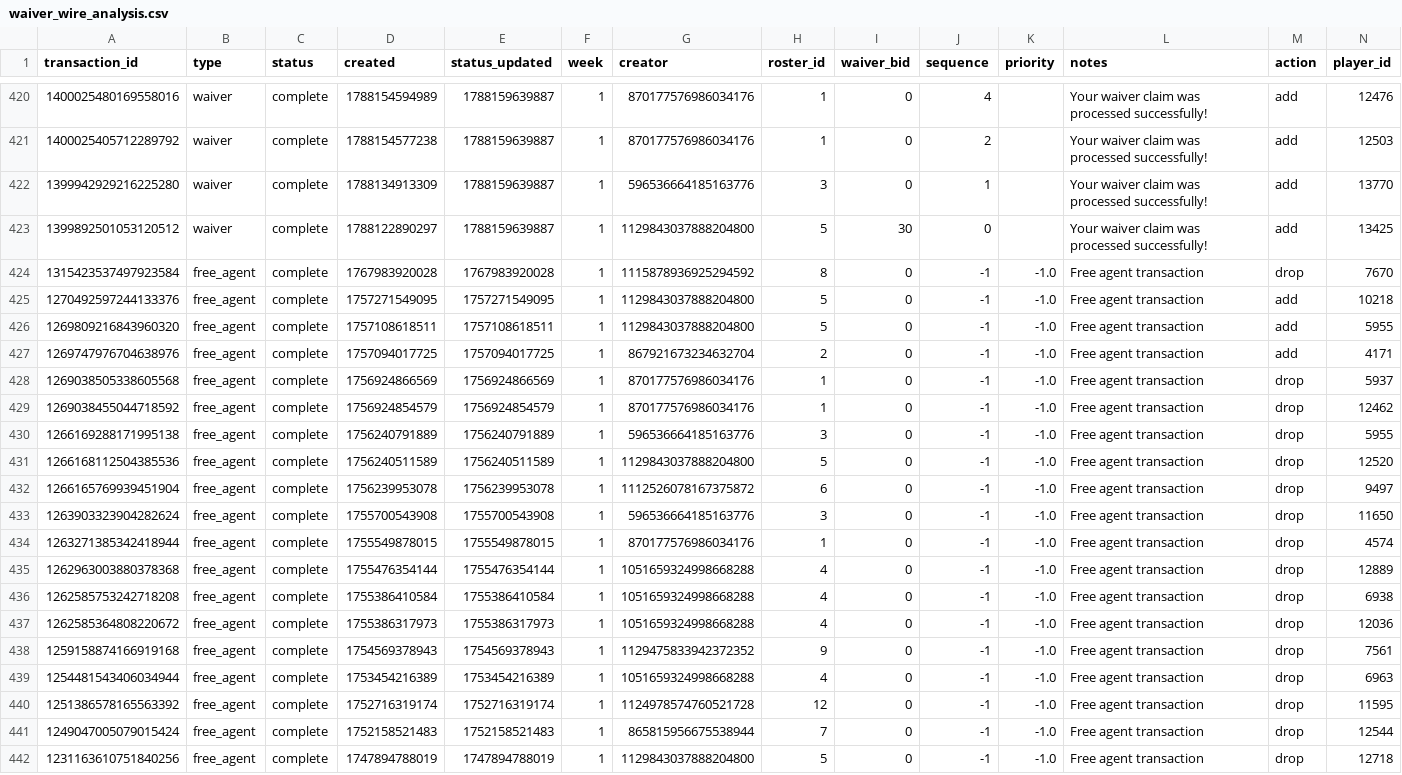
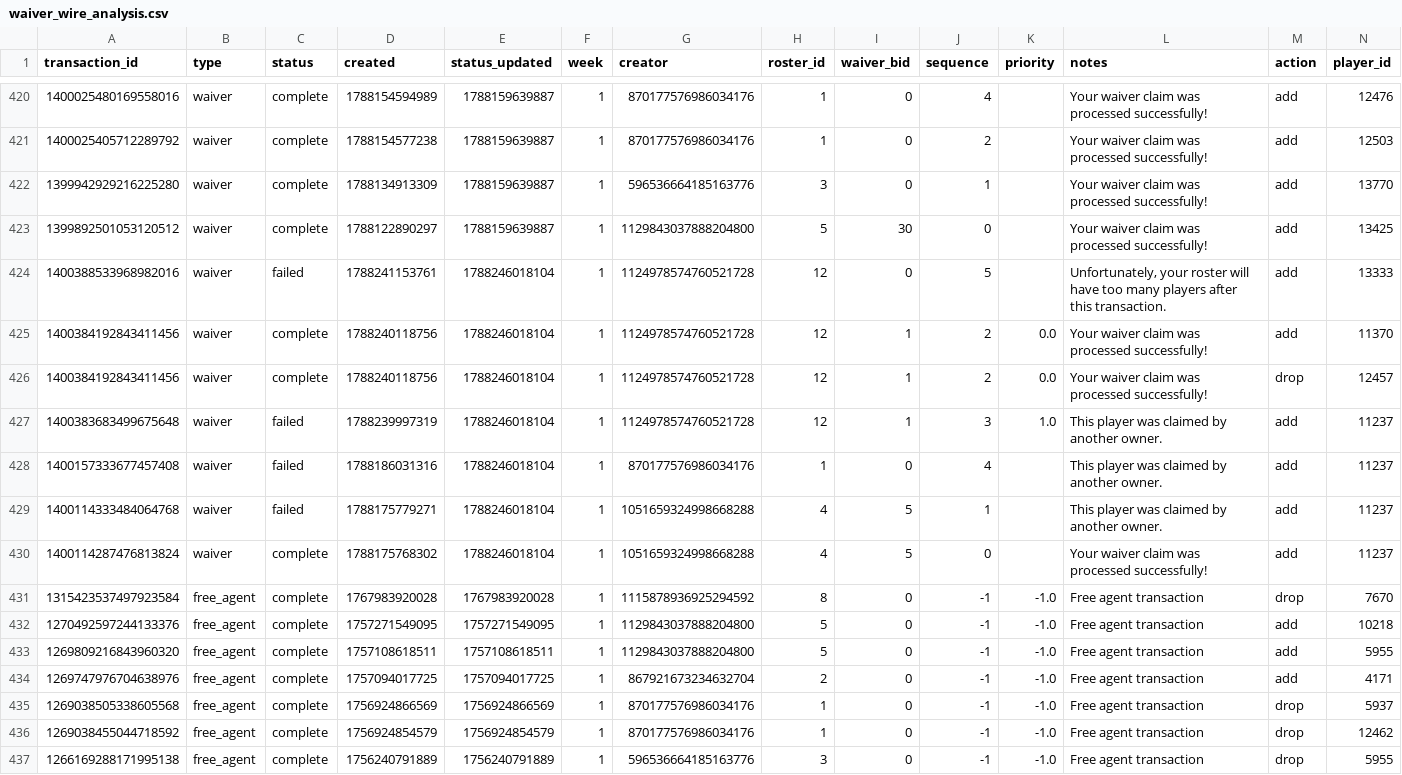
Before and after one commit to capitanlandr/trade-analysis-dashboard, a CSV file: pipeline/waiver_wire_analysis.csv, drawn as a sheet; only a part is shown, gaps mark what is left out; the shorter side is filled out with more unchanged rows; rows hold the shown columns only; the diff names each change by its address in the sheet, - before the commit and + after, or states it on an @@ line.

```diff
--- a/pipeline/waiver_wire_analysis.csv
+++ b/pipeline/waiver_wire_analysis.csv
+row 424: 1400388533968982016 | waiver | failed | 1788241153761 | 1788246018104 | 1 | 1124978574760521728 | 12 | 0 | 5 |  | Unfortunately, your roster will have too many players after this transaction. | add | 13333
+row 425: 1400384192843411456 | waiver | complete | 1788240118756 | 1788246018104 | 1 | 1124978574760521728 | 12 | 1 | 2 | 0.0 | Your waiver claim was processed successfully! | add | 11370
+row 426: 1400384192843411456 | waiver | complete | 1788240118756 | 1788246018104 | 1 | 1124978574760521728 | 12 | 1 | 2 | 0.0 | Your waiver claim was processed successfully! | drop | 12457
+row 427: 1400383683499675648 | waiver | failed | 1788239997319 | 1788246018104 | 1 | 1124978574760521728 | 12 | 1 | 3 | 1.0 | This player was claimed by another owner. | add | 11237
+row 428: 1400157333677457408 | waiver | failed | 1788186031316 | 1788246018104 | 1 | 870177576986034176 | 1 | 0 | 4 |  | This player was claimed by another owner. | add | 11237
+row 429: 1400114333484064768 | waiver | failed | 1788175779271 | 1788246018104 | 1 | 1051659324998668288 | 4 | 5 | 1 |  | This player was claimed by another owner. | add | 11237
+row 430: 1400114287476813824 | waiver | complete | 1788175768302 | 1788246018104 | 1 | 1051659324998668288 | 4 | 5 | 0 |  | Your waiver claim was processed successfully! | add | 11237
```
Also changed, not shown: 21 other files.
